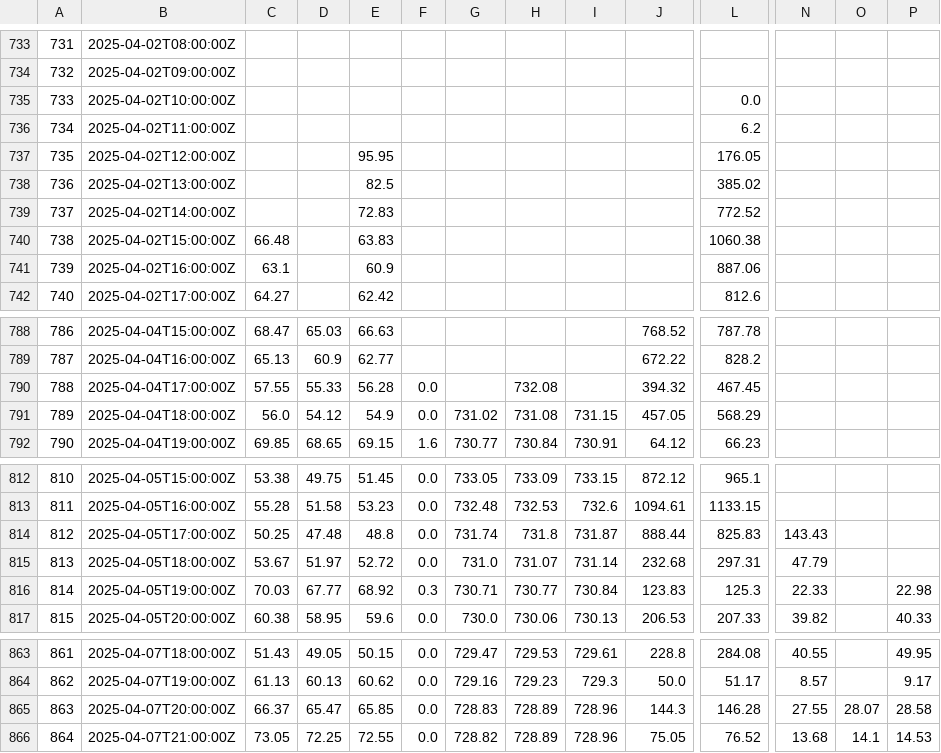
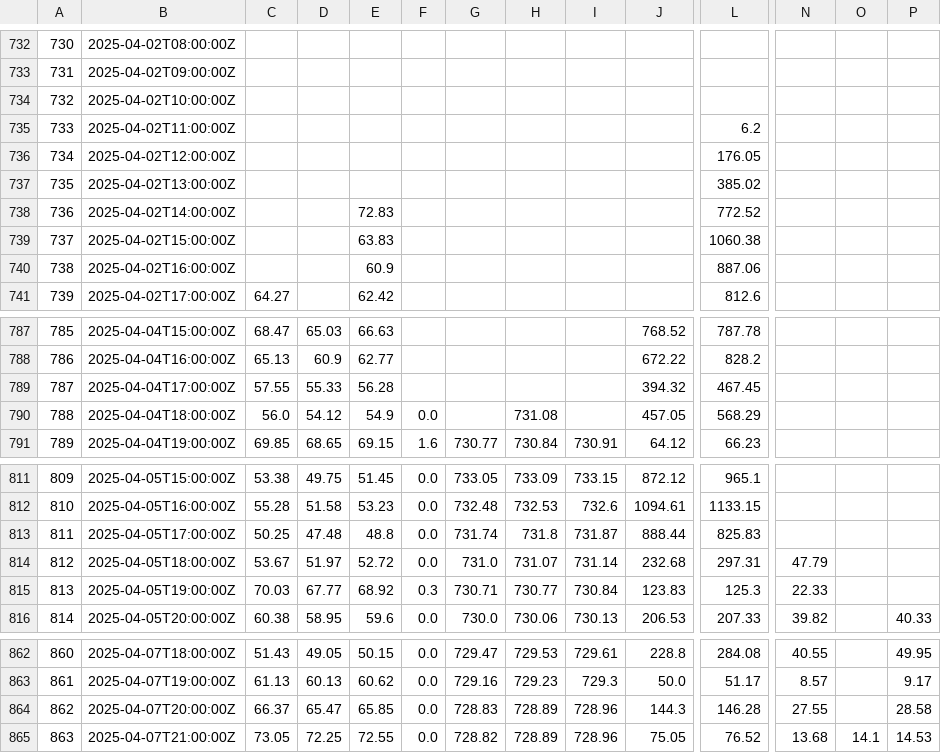
Before and after one commit to ccardenas93/weather_forecast, a CSV file: merged_data_export.csv, drawn as a sheet; only a part is shown, gaps mark what is left out; addresses are those after the commit; the diff covers the shown part only; the diff names each change by its address in the sheet, - before the commit and + after, or states it on an @@ line.

```diff
--- a/merged_data_export.csv
+++ b/merged_data_export.csv
@@ column A renumbered between rows 722 and 1755 @@
-L734: 0.0
+L734: (empty)
-E736: 95.95
+E736: (empty)
-E737: 82.5
+E737: (empty)
-C739: 66.48
+C739: (empty)
-C740: 63.1
+C740: (empty)
-F789: 0.0
+F789: (empty)
-H789: 732.08
+H789: (empty)
-G790: 731.02
+G790: (empty)
-I790: 731.15
+I790: (empty)
-N813: 143.43
+N813: (empty)
-P815: 22.98
+P815: (empty)
-O864: 28.07
+O864: (empty)
```
Also changed, not shown: 1 added row, 1 removed row and 9 edited cells elsewhere in this file, 1 other file.
